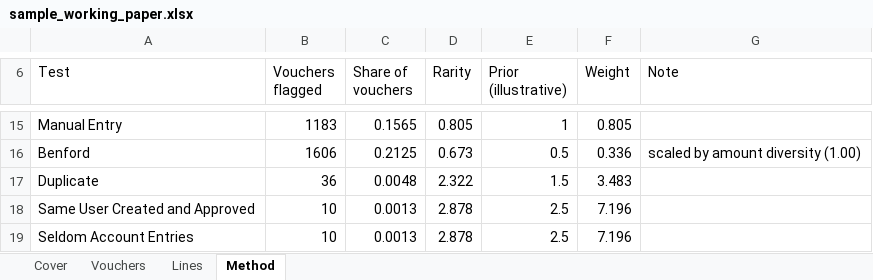
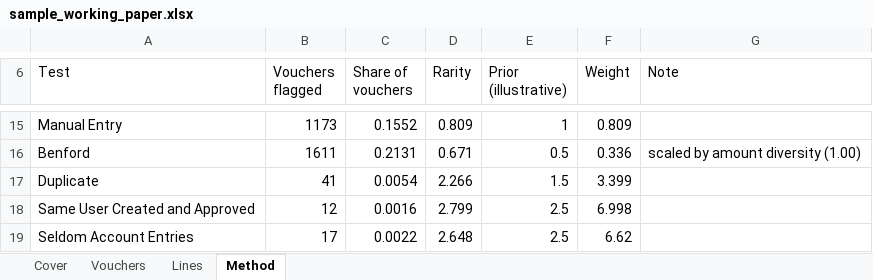
Before and after one commit to luke-menezes/gl-risk-scoring, an Excel workbook: docs/sample_working_paper.xlsx, sheet Method, drawn as a sheet; only a part is shown, gaps mark what is left out; values as stored, in another font and other column widths than the file's, no borders; the diff covers the shown part only; the diff names each change by its address in the sheet, - before the commit and + after, or states it on an @@ line.

```diff
--- a/docs/sample_working_paper.xlsx (sheet Method)
+++ b/docs/sample_working_paper.xlsx (sheet Method)
-B15 (Vouchers flagged): 1183
+B15 (Vouchers flagged): 1173
-C15 (Share of vouchers): 0.1565
+C15 (Share of vouchers): 0.1552
-D15 (Rarity): 0.805
+D15 (Rarity): 0.809
-F15 (Weight): 0.805
+F15 (Weight): 0.809
-B16 (Vouchers flagged): 1606
+B16 (Vouchers flagged): 1611
-C16 (Share of vouchers): 0.2125
+C16 (Share of vouchers): 0.2131
-D16 (Rarity): 0.673
+D16 (Rarity): 0.671
-B17 (Vouchers flagged): 36
+B17 (Vouchers flagged): 41
-C17 (Share of vouchers): 0.0048
+C17 (Share of vouchers): 0.0054
-D17 (Rarity): 2.322
+D17 (Rarity): 2.266
-F17 (Weight): 3.483
+F17 (Weight): 3.399
-B18 (Vouchers flagged): 10
+B18 (Vouchers flagged): 12
-C18 (Share of vouchers): 0.0013
+C18 (Share of vouchers): 0.0016
-D18 (Rarity): 2.878
+D18 (Rarity): 2.799
-F18 (Weight): 7.196
+F18 (Weight): 6.998
-B19 (Vouchers flagged): 10
+B19 (Vouchers flagged): 17
-C19 (Share of vouchers): 0.0013
+C19 (Share of vouchers): 0.0022
-D19 (Rarity): 2.878
+D19 (Rarity): 2.648
-F19 (Weight): 7.196
+F19 (Weight): 6.62
```
Also changed, not shown: 29 edited cells elsewhere in this sheet, sheet Lines, sheet Vouchers, sheet Cover, 22 other files.
